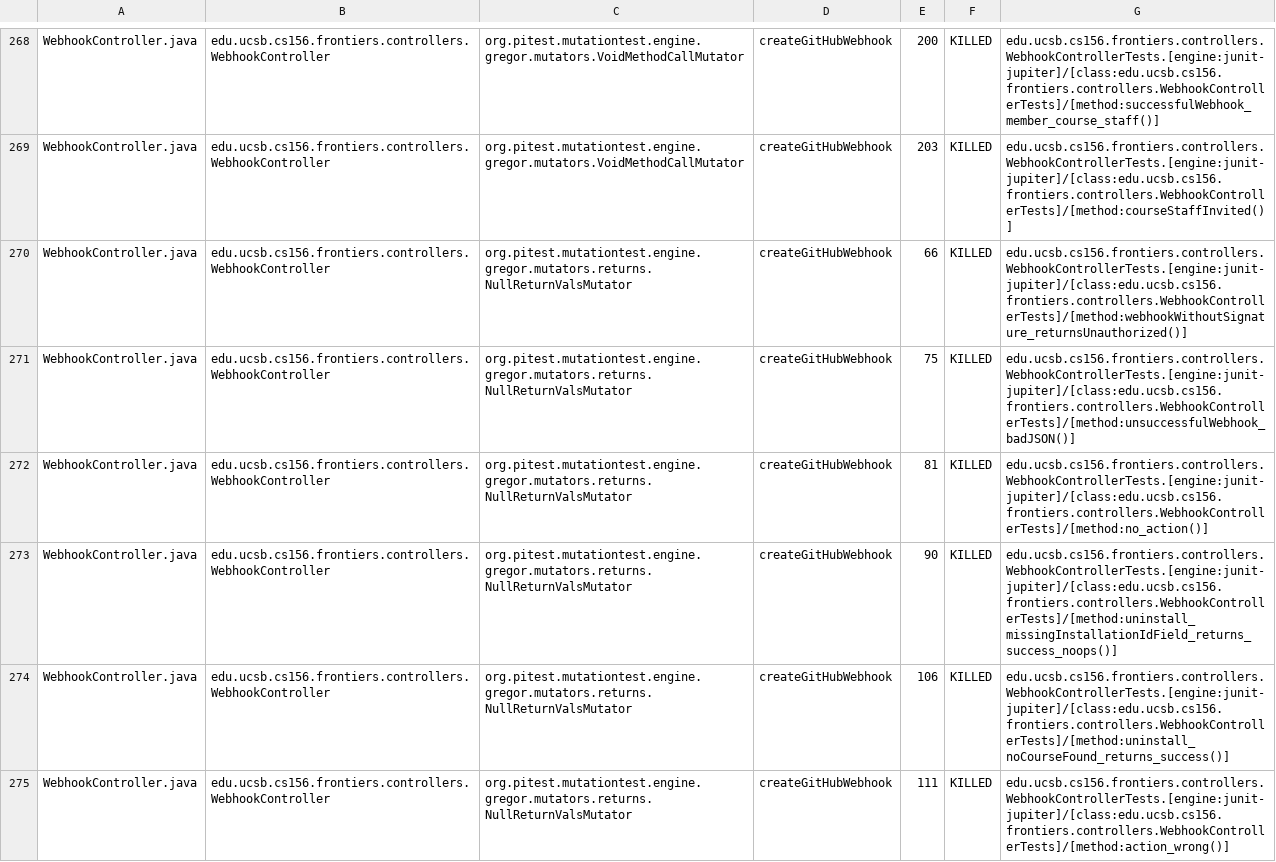
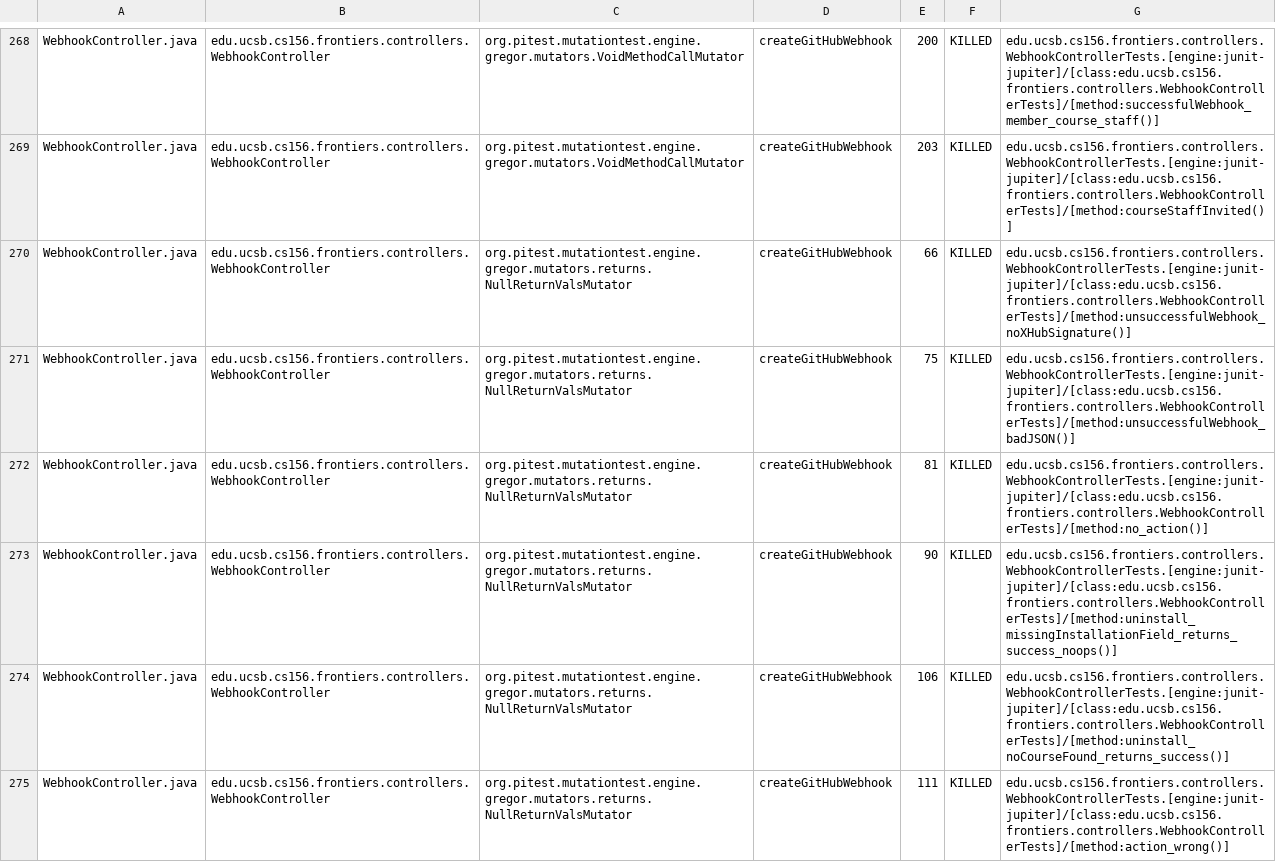
Before and after one commit to ucsb-cs156-f25/proj-frontiers-f25-11, a CSV file: prs/28/pitest/mutations.csv, drawn as a sheet; only a part is shown, gaps mark what is left out; the diff covers the shown part only.

Commit message:
Deploying to gh-pages from @ ucsb-cs156-f25/proj-frontiers-f25-11@44785952765fce4ec8a67dfa93822453addd8996 🚀

```diff
--- a/prs/28/pitest/mutations.csv
+++ b/prs/28/pitest/mutations.csv
@@ -269,6 +269,6 @@ WebhookController.java,edu.ucsb.cs156.frontiers.controllers.WebhookController,or
 WebhookController.java,edu.ucsb.cs156.frontiers.controllers.WebhookController,org.pitest.mutationtest.engine.gregor.mutators.VoidMethodCallMutator,createGitHubWebhook,203,KILLED,edu.ucsb.cs156.frontiers.controllers.WebhookControllerTests.[engine:junit-jupiter]/[class:edu.ucsb.cs156.frontiers.controllers.WebhookControllerTests]/[method:courseStaffInvited()]
-WebhookController.java,edu.ucsb.cs156.frontiers.controllers.WebhookController,org.pitest.mutationtest.engine.gregor.mutators.returns.NullReturnValsMutator,createGitHubWebhook,66,KILLED,edu.ucsb.cs156.frontiers.controllers.WebhookControllerTests.[engine:junit-jupiter]/[class:edu.ucsb.cs156.frontiers.controllers.WebhookControllerTests]/[method:webhookWithoutSignature_returnsUnauthorized()]
+WebhookController.java,edu.ucsb.cs156.frontiers.controllers.WebhookController,org.pitest.mutationtest.engine.gregor.mutators.returns.NullReturnValsMutator,createGitHubWebhook,66,KILLED,edu.ucsb.cs156.frontiers.controllers.WebhookControllerTests.[engine:junit-jupiter]/[class:edu.ucsb.cs156.frontiers.controllers.WebhookControllerTests]/[method:unsuccessfulWebhook_noXHubSignature()]
 WebhookController.java,edu.ucsb.cs156.frontiers.controllers.WebhookController,org.pitest.mutationtest.engine.gregor.mutators.returns.NullReturnValsMutator,createGitHubWebhook,75,KILLED,edu.ucsb.cs156.frontiers.controllers.WebhookControllerTests.[engine:junit-jupiter]/[class:edu.ucsb.cs156.frontiers.controllers.WebhookControllerTests]/[method:unsuccessfulWebhook_badJSON()]
 WebhookController.java,edu.ucsb.cs156.frontiers.controllers.WebhookController,org.pitest.mutationtest.engine.gregor.mutators.returns.NullReturnValsMutator,createGitHubWebhook,81,KILLED,edu.ucsb.cs156.frontiers.controllers.WebhookControllerTests.[engine:junit-jupiter]/[class:edu.ucsb.cs156.frontiers.controllers.WebhookControllerTests]/[method:no_action()]
-WebhookController.java,edu.ucsb.cs156.frontiers.controllers.WebhookController,org.pitest.mutationtest.engine.gregor.mutators.returns.NullReturnValsMutator,createGitHubWebhook,90,KILLED,edu.ucsb.cs156.frontiers.controllers.WebhookControllerTests.[engine:junit-jupiter]/[class:edu.ucsb.cs156.frontiers.controllers.WebhookControllerTests]/[method:uninstall_missingInstallationIdField_returns_success_noops()]
+WebhookController.java,edu.ucsb.cs156.frontiers.controllers.WebhookController,org.pitest.mutationtest.engine.gregor.mutators.returns.NullReturnValsMutator,createGitHubWebhook,90,KILLED,edu.ucsb.cs156.frontiers.controllers.WebhookControllerTests.[engine:junit-jupiter]/[class:edu.ucsb.cs156.frontiers.controllers.WebhookControllerTests]/[method:uninstall_missingInstallationField_returns_success_noops()]
 WebhookController.java,edu.ucsb.cs156.frontiers.controllers.WebhookController,org.pitest.mutationtest.engine.gregor.mutators.returns.NullReturnValsMutator,createGitHubWebhook,106,KILLED,edu.ucsb.cs156.frontiers.controllers.WebhookControllerTests.[engine:junit-jupiter]/[class:edu.ucsb.cs156.frontiers.controllers.WebhookControllerTests]/[method:uninstall_noCourseFound_returns_success()]
```
Also changed, not shown: 1 added row, 1 removed row and 59 edited cells elsewhere in this file, 51 other files.
